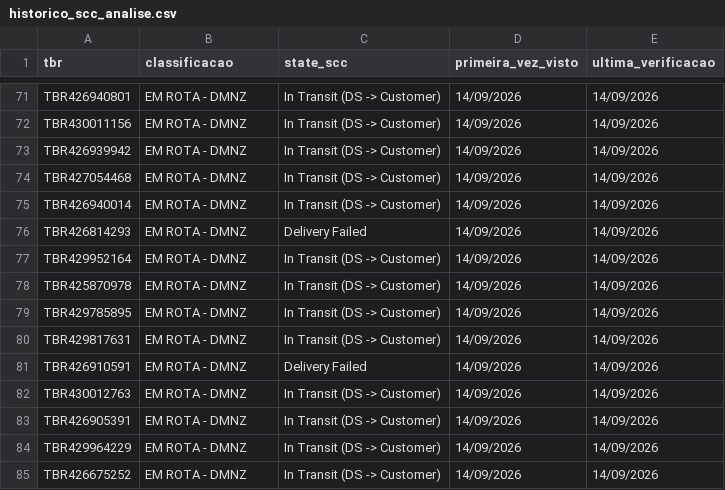
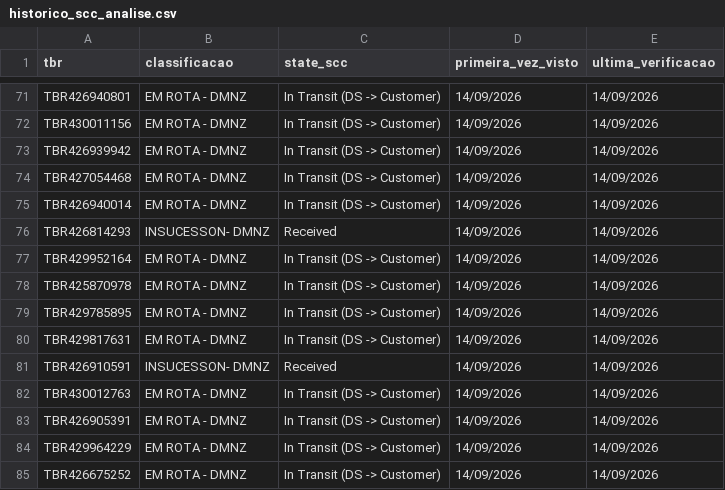
Before and after one commit to samuelgcomercial-tech/painel-operacao-dmnz-amxl, a CSV file: dados_nodes/LRN9/historico_scc_analise.csv, drawn as a sheet; only a part is shown, gaps mark what is left out.

Commit message:
Atualiza State Finalizador de 2 TBR(s)

```diff
--- a/dados_nodes/LRN9/historico_scc_analise.csv
+++ b/dados_nodes/LRN9/historico_scc_analise.csv
@@ -75,3 +75,3 @@ TBR427054468,EM ROTA - DMNZ,In Transit (DS -> Customer),14/09/2026,14/09/2026
 TBR426940014,EM ROTA - DMNZ,In Transit (DS -> Customer),14/09/2026,14/09/2026
-TBR426814293,EM ROTA - DMNZ,Delivery Failed,14/09/2026,14/09/2026
+TBR426814293,INSUCESSON- DMNZ,Received,14/09/2026,14/09/2026
 TBR429952164,EM ROTA - DMNZ,In Transit (DS -> Customer),14/09/2026,14/09/2026
@@ -80,3 +80,3 @@ TBR429785895,EM ROTA - DMNZ,In Transit (DS -> Customer),14/09/2026,14/09/2026
 TBR429817631,EM ROTA - DMNZ,In Transit (DS -> Customer),14/09/2026,14/09/2026
-TBR426910591,EM ROTA - DMNZ,Delivery Failed,14/09/2026,14/09/2026
+TBR426910591,INSUCESSON- DMNZ,Received,14/09/2026,14/09/2026
 TBR430012763,EM ROTA - DMNZ,In Transit (DS -> Customer),14/09/2026,14/09/2026
```
